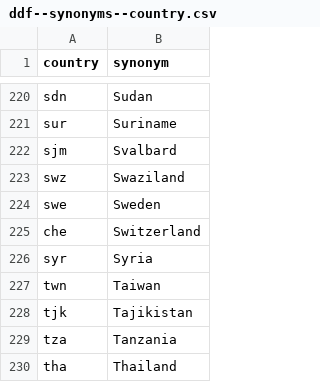
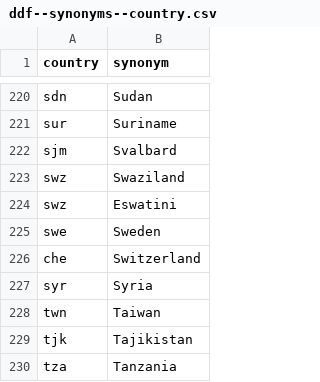
Before and after one commit to open-numbers/ddf--gapminder--geo_entity_domain, a CSV file: ddf--synonyms--country.csv, drawn as a sheet; only a part is shown, gaps mark what is left out; the shorter side is filled out with more unchanged rows.

Commit message:
one more synonym for swz

```diff
--- a/ddf--synonyms--country.csv
+++ b/ddf--synonyms--country.csv
@@ -223,2 +223,3 @@ sjm,Svalbard
 swz,Swaziland
+swz,Eswatini
 swe,Sweden
```
